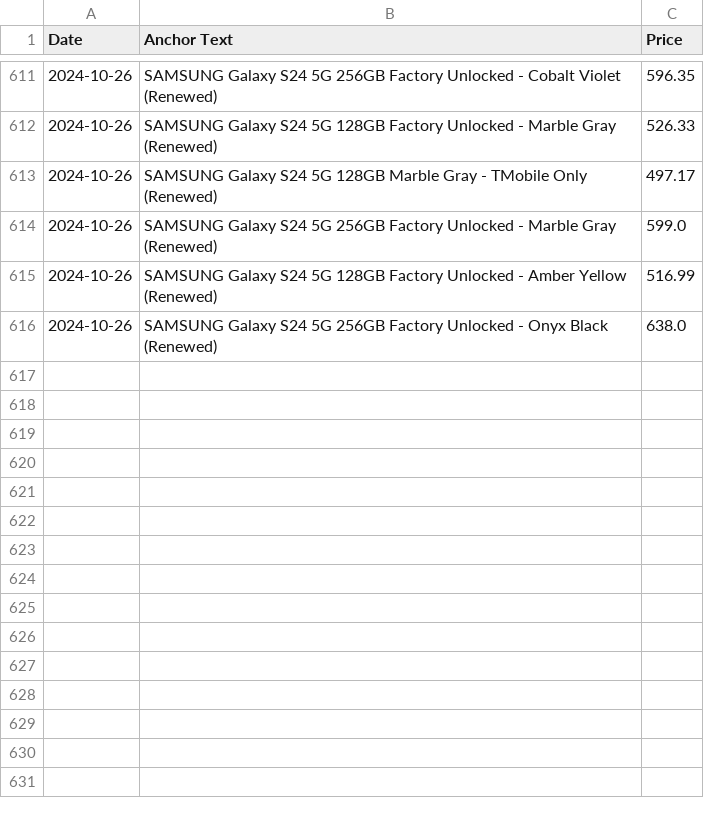
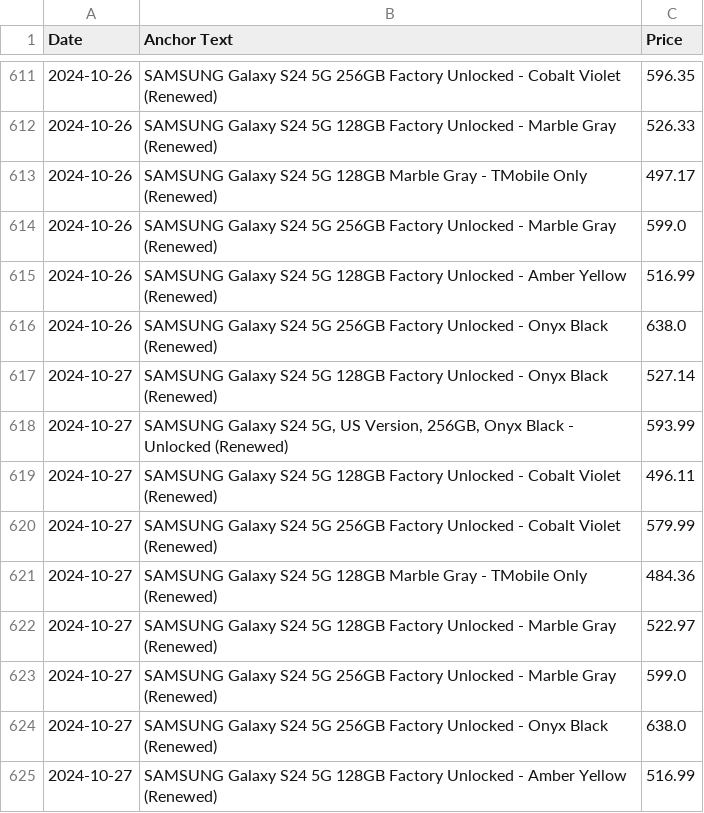
Before and after one commit to morilucas/camel, a CSV file: scraped_data.csv, drawn as a sheet; only a part is shown, gaps mark what is left out.

Commit message:
Automated commit with scraped data

```diff
--- a/scraped_data.csv
+++ b/scraped_data.csv
@@ -616 +616,10 @@ Date,Anchor Text,Price
 2024-10-26,SAMSUNG Galaxy S24 5G 256GB Factory Unlocked - Onyx Black (Renewed),638.0
+2024-10-27,SAMSUNG Galaxy S24 5G 128GB Factory Unlocked - Onyx Black (Renewed),527.14
+2024-10-27,"SAMSUNG Galaxy S24 5G, US Version, 256GB, Onyx Black - Unlocked (Renewed)",593.99
+2024-10-27,SAMSUNG Galaxy S24 5G 128GB Factory Unlocked - Cobalt Violet (Renewed),496.11
+2024-10-27,SAMSUNG Galaxy S24 5G 256GB Factory Unlocked - Cobalt Violet (Renewed),579.99
+2024-10-27,SAMSUNG Galaxy S24 5G 128GB Marble Gray - TMobile Only (Renewed),484.36
+2024-10-27,SAMSUNG Galaxy S24 5G 128GB Factory Unlocked - Marble Gray (Renewed),522.97
+2024-10-27,SAMSUNG Galaxy S24 5G 256GB Factory Unlocked - Marble Gray (Renewed),599.0
+2024-10-27,SAMSUNG Galaxy S24 5G 256GB Factory Unlocked - Onyx Black (Renewed),638.0
+2024-10-27,SAMSUNG Galaxy S24 5G 128GB Factory Unlocked - Amber Yellow (Renewed),516.99
```
Also changed, not shown: aggregated_data.csv.
